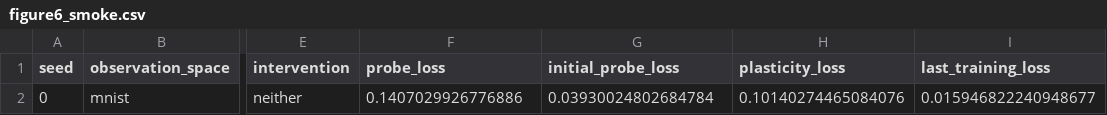
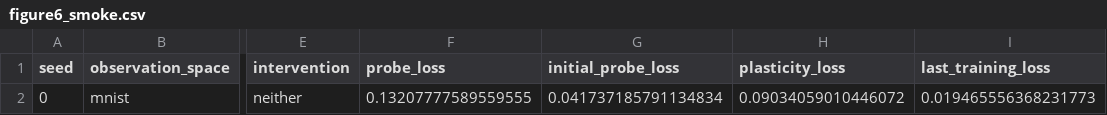
Before and after one commit to mahdigheidi/Masters-Study-Project, a CSV file: notebooks/outputs/tables/figure6_smoke.csv, drawn as a sheet; only a part is shown, gaps mark what is left out; the diff names each change by its address in the sheet, - before the commit and + after, or states it on an @@ line.

Commit message:
update the results of figure 6

```diff
--- a/notebooks/outputs/tables/figure6_smoke.csv
+++ b/notebooks/outputs/tables/figure6_smoke.csv
-F2 (probe_loss): 0.1407029926776886
+F2 (probe_loss): 0.13207777589559555
-G2 (initial_probe_loss): 0.03930024802684784
+G2 (initial_probe_loss): 0.041737185791134834
-H2 (plasticity_loss): 0.10140274465084076
+H2 (plasticity_loss): 0.09034059010446072
-I2 (last_training_loss): 0.015946822240948677
+I2 (last_training_loss): 0.019465556368231773
```
Also changed, not shown: 28 other files.
